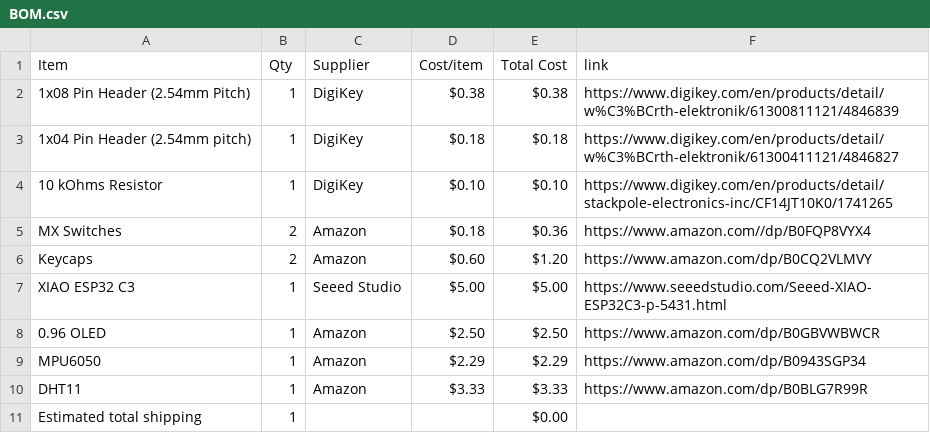
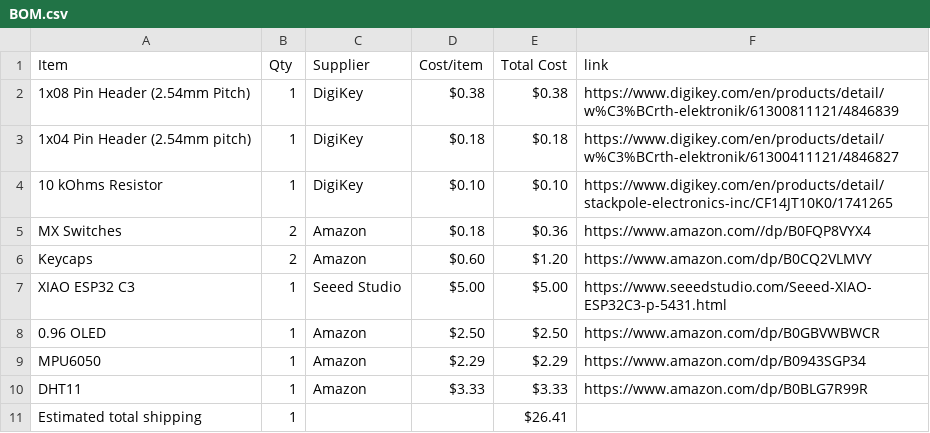
Before and after one commit to 1nf3rno-36/Starbie, a CSV file: BOM.csv, drawn as a sheet.

Commit message:
Sync Starbie from Half Life

```diff
--- a/BOM.csv
+++ b/BOM.csv
@@ -10,2 +10,2 @@ MPU6050,1,Amazon,$2.29,$2.29,https://www.amazon.com/dp/B0943SGP34
 DHT11,1,Amazon,$3.33,$3.33,https://www.amazon.com/dp/B0BLG7R99R
-Estimated total shipping,1,,,$0.00,
+Estimated total shipping,1,,,$26.41,
```
